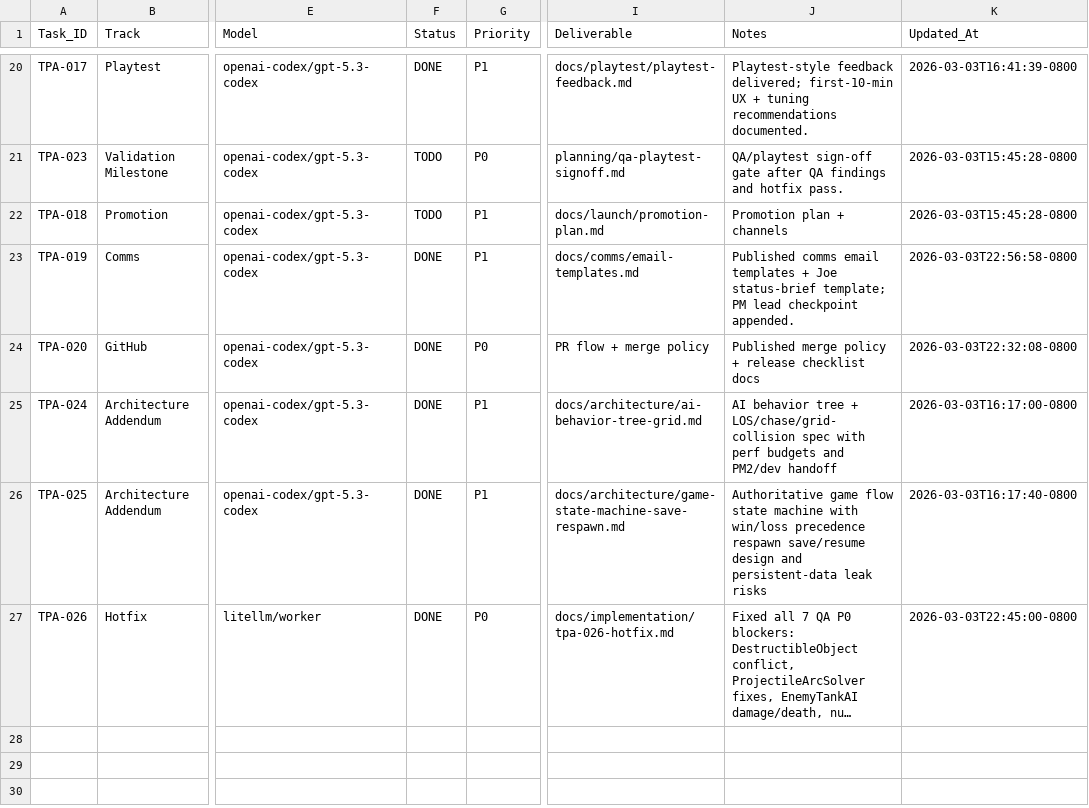
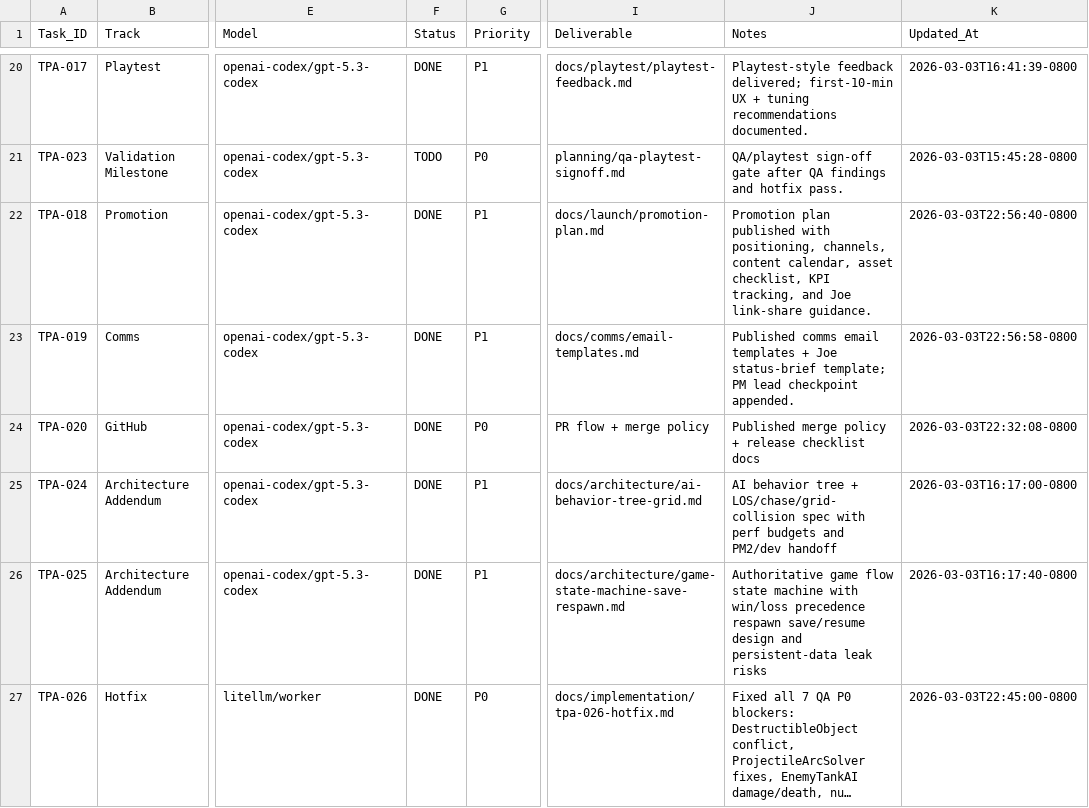
Before and after one commit to joenewbry/tank-puzzle-assault, a CSV file: planning/workflow.csv, drawn as a sheet; only a part is shown, gaps mark what is left out; long unchanged cells end in …; the diff names each change by its address in the sheet, - before the commit and + after, or states it on an @@ line.

Commit message:
docs(launch): complete TPA-018 promotion plan and PM checkpoint

```diff
--- a/planning/workflow.csv
+++ b/planning/workflow.csv
-F22 (Status): TODO
+F22 (Status): DONE
-J22 (Notes): Promotion plan + channels
+J22 (Notes): Promotion plan published with positioning, channels, content calendar, asset checklist, KPI tracking, and Joe link-share guidance.
-K22 (Updated_At): 2026-03-03T15:45:28-0800
+K22 (Updated_At): 2026-03-03T22:56:40-0800
```
Also changed, not shown: 2 other files.
